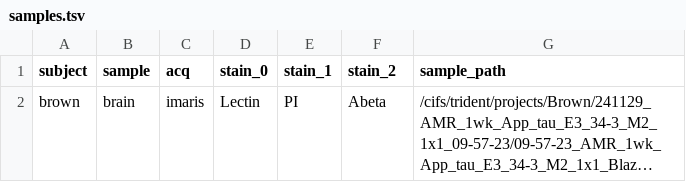
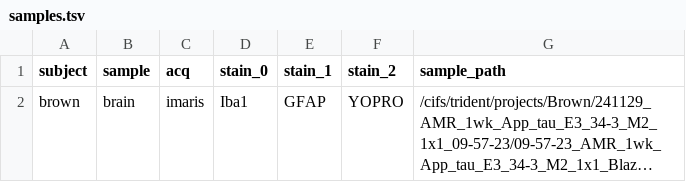
Before and after one commit to khanlab/SPIMprep, a TSV file: config/samples.tsv, drawn as a sheet; long unchanged cells end in …; the diff names each change by its address in the sheet, - before the commit and + after, or states it on an @@ line.

```diff
--- a/config/samples.tsv
+++ b/config/samples.tsv
-D2 (stain_0): Lectin
+D2 (stain_0): Iba1
-E2 (stain_1): PI
+E2 (stain_1): GFAP
-F2 (stain_2): Abeta
+F2 (stain_2): YOPRO
```
Also changed, not shown: 1 other file.
